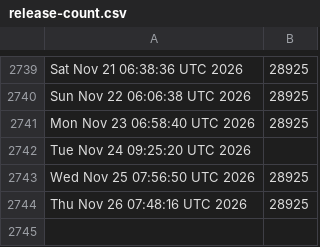
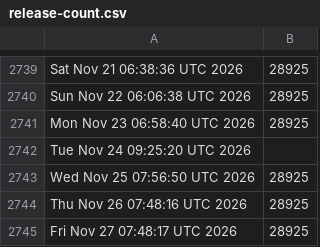
Before and after one commit to kgilmer/ghactions, a CSV file: release-count.csv, drawn as a sheet; only a part is shown, gaps mark what is left out.

```diff
--- a/release-count.csv
+++ b/release-count.csv
@@ -2744 +2744,2 @@ Wed Nov 25 07:56:50 UTC 2026,28925
 Thu Nov 26 07:48:16 UTC 2026,28925
+Fri Nov 27 07:48:17 UTC 2026,28925
```
Also changed, not shown: iso-release-count.csv.
